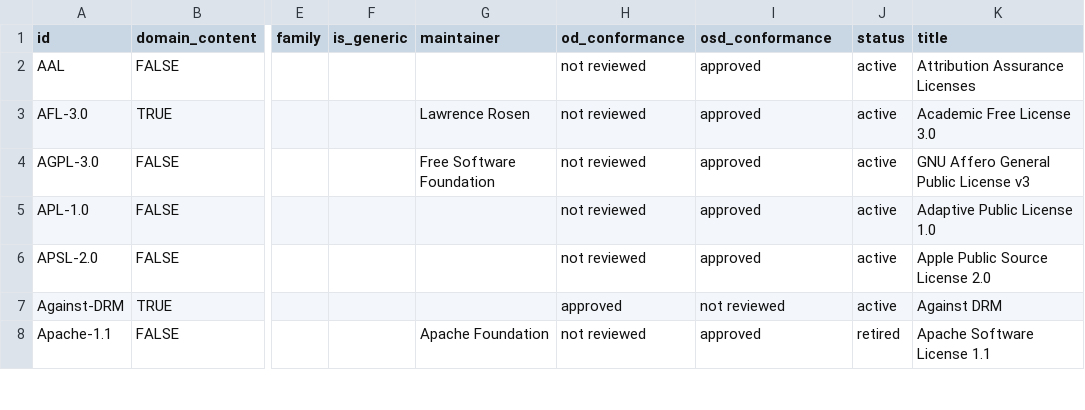
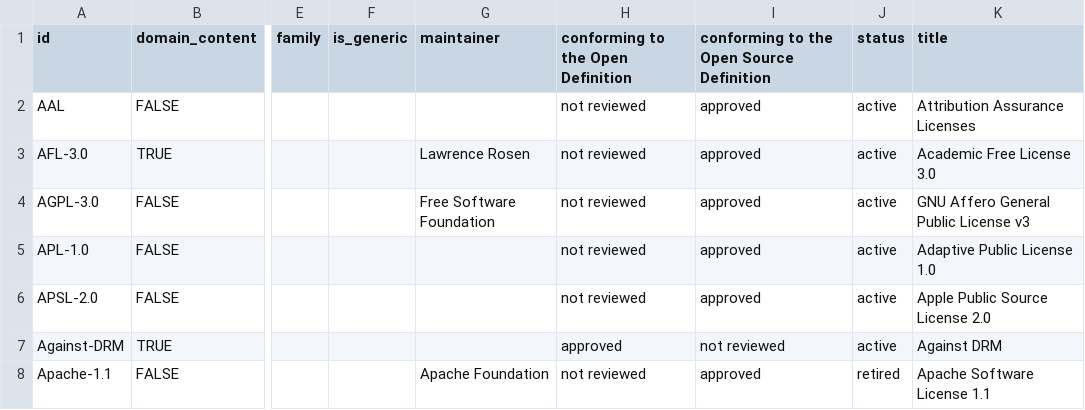
Before and after one commit to okfn/licenses, a CSV file: licenses.csv, drawn as a sheet; only a part is shown, gaps mark what is left out; the diff names each change by its address in the sheet, - before the commit and + after, or states it on an @@ line.

Commit message:
Update licenses.csv

```diff
--- a/licenses.csv
+++ b/licenses.csv
-H1: od_conformance
+H1: conforming to the Open Definition
-I1: osd_conformance
+I1: conforming to the Open Source Definition
```
